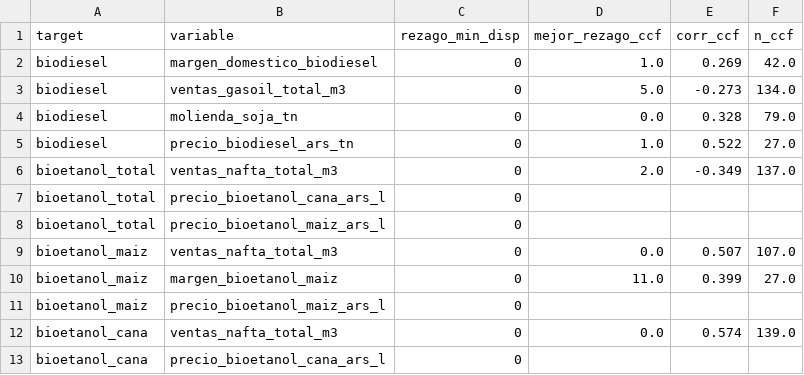
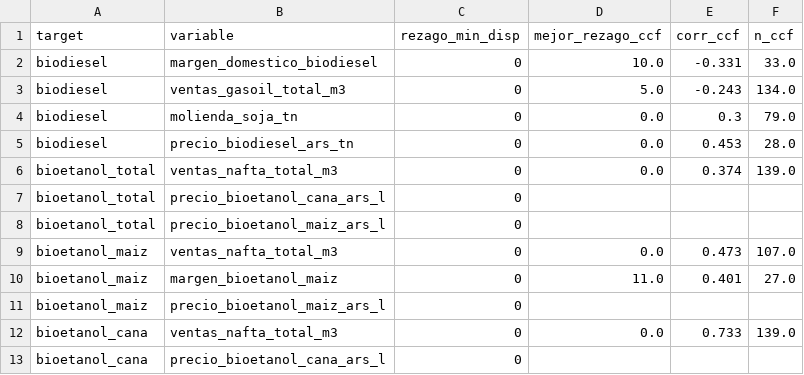
Before and after one commit to Lab2-BCR-UCA/Lab2-BCR, a CSV file: results/variables_candidatas.csv, drawn as a sheet.

Commit message:
SCRUM-28: regenera variables_candidatas.csv (CCF desestacionalizada)

```diff
--- a/results/variables_candidatas.csv
+++ b/results/variables_candidatas.csv
@@ -1,13 +1,13 @@
 target,variable,rezago_min_disp,mejor_rezago_ccf,corr_ccf,n_ccf
-biodiesel,margen_domestico_biodiesel,0,1.0,0.269,42.0
-biodiesel,ventas_gasoil_total_m3,0,5.0,-0.273,134.0
-biodiesel,molienda_soja_tn,0,0.0,0.328,79.0
-biodiesel,precio_biodiesel_ars_tn,0,1.0,0.522,27.0
-bioetanol_total,ventas_nafta_total_m3,0,2.0,-0.349,137.0
+biodiesel,margen_domestico_biodiesel,0,10.0,-0.331,33.0
+biodiesel,ventas_gasoil_total_m3,0,5.0,-0.243,134.0
+biodiesel,molienda_soja_tn,0,0.0,0.3,79.0
+biodiesel,precio_biodiesel_ars_tn,0,0.0,0.453,28.0
+bioetanol_total,ventas_nafta_total_m3,0,0.0,0.374,139.0
 bioetanol_total,precio_bioetanol_cana_ars_l,0,,,
 bioetanol_total,precio_bioetanol_maiz_ars_l,0,,,
-bioetanol_maiz,ventas_nafta_total_m3,0,0.0,0.507,107.0
-bioetanol_maiz,margen_bioetanol_maiz,0,11.0,0.399,27.0
+bioetanol_maiz,ventas_nafta_total_m3,0,0.0,0.473,107.0
+bioetanol_maiz,margen_bioetanol_maiz,0,11.0,0.401,27.0
 bioetanol_maiz,precio_bioetanol_maiz_ars_l,0,,,
-bioetanol_cana,ventas_nafta_total_m3,0,0.0,0.574,139.0
+bioetanol_cana,ventas_nafta_total_m3,0,0.0,0.733,139.0
 bioetanol_cana,precio_bioetanol_cana_ars_l,0,,,
```
